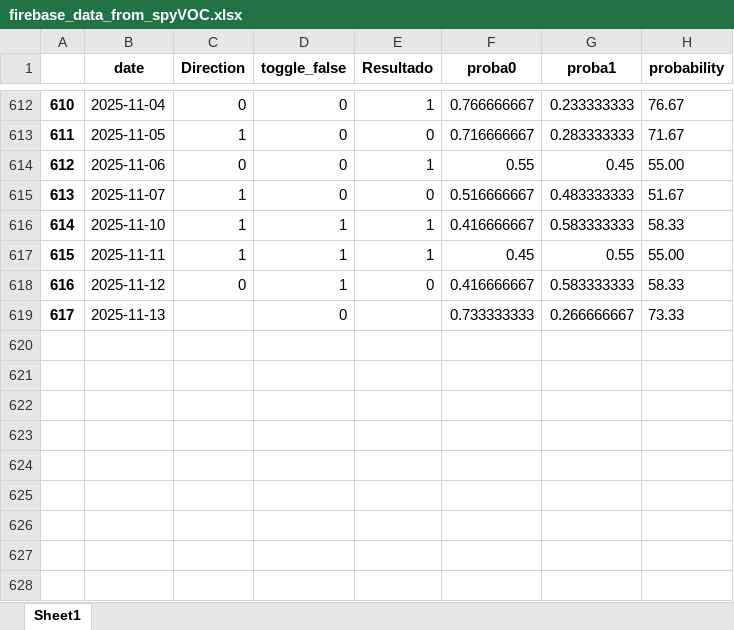
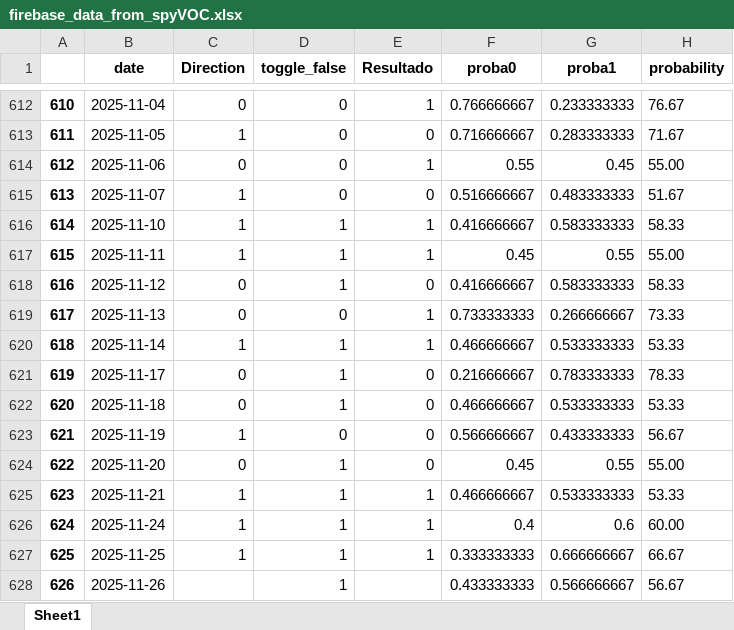
Before and after one commit to santiagogiraldo09/Arkad, an Excel workbook: firebase_data_from_spyVOC.xlsx, sheet Sheet1, drawn as a sheet; only a part is shown, gaps mark what is left out; values as stored, in another font and other column widths than the file's, no borders; the diff names each change by its address in the sheet, - before the commit and + after, or states it on an @@ line.

```diff
--- a/firebase_data_from_spyVOC.xlsx (sheet Sheet1)
+++ b/firebase_data_from_spyVOC.xlsx (sheet Sheet1)
-C619 (Direction): (empty)
+C619 (Direction): 0
-E619 (Resultado): (empty)
+E619 (Resultado): 1
+row 620: 618 | 2025-11-14 | 1 | 1 | 1 | 0.466666667 | 0.533333333 | 53.33
+row 621: 619 | 2025-11-17 | 0 | 1 | 0 | 0.216666667 | 0.783333333 | 78.33
+row 622: 620 | 2025-11-18 | 0 | 1 | 0 | 0.466666667 | 0.533333333 | 53.33
+row 623: 621 | 2025-11-19 | 1 | 0 | 0 | 0.566666667 | 0.433333333 | 56.67
+row 624: 622 | 2025-11-20 | 0 | 1 | 0 | 0.45 | 0.55 | 55.00
+row 625: 623 | 2025-11-21 | 1 | 1 | 1 | 0.466666667 | 0.533333333 | 53.33
+row 626: 624 | 2025-11-24 | 1 | 1 | 1 | 0.4 | 0.6 | 60.00
+row 627: 625 | 2025-11-25 | 1 | 1 | 1 | 0.333333333 | 0.666666667 | 66.67
+row 628: 626 | 2025-11-26 |  | 1 |  | 0.433333333 | 0.566666667 | 56.67
```
Also changed, not shown: firebase_data_from_spyEnsembleValenOpt.xlsx, firebase_data_from_spyOOC.xlsx, 2 other files.
